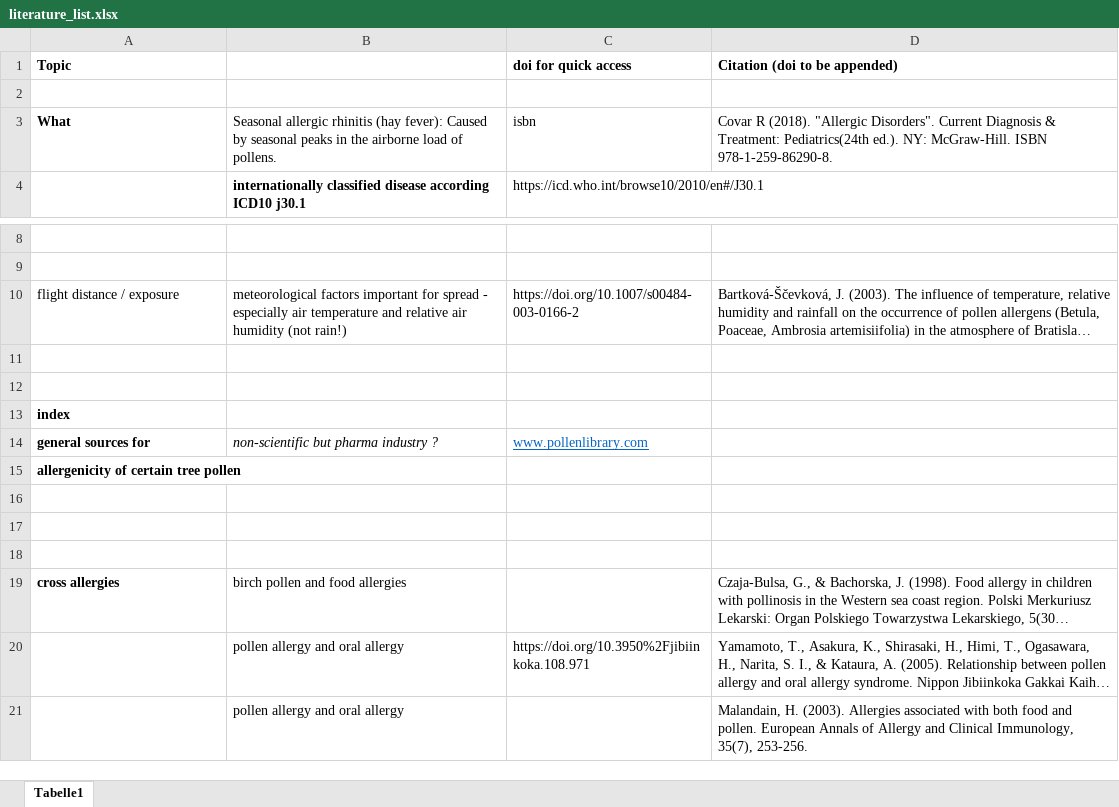
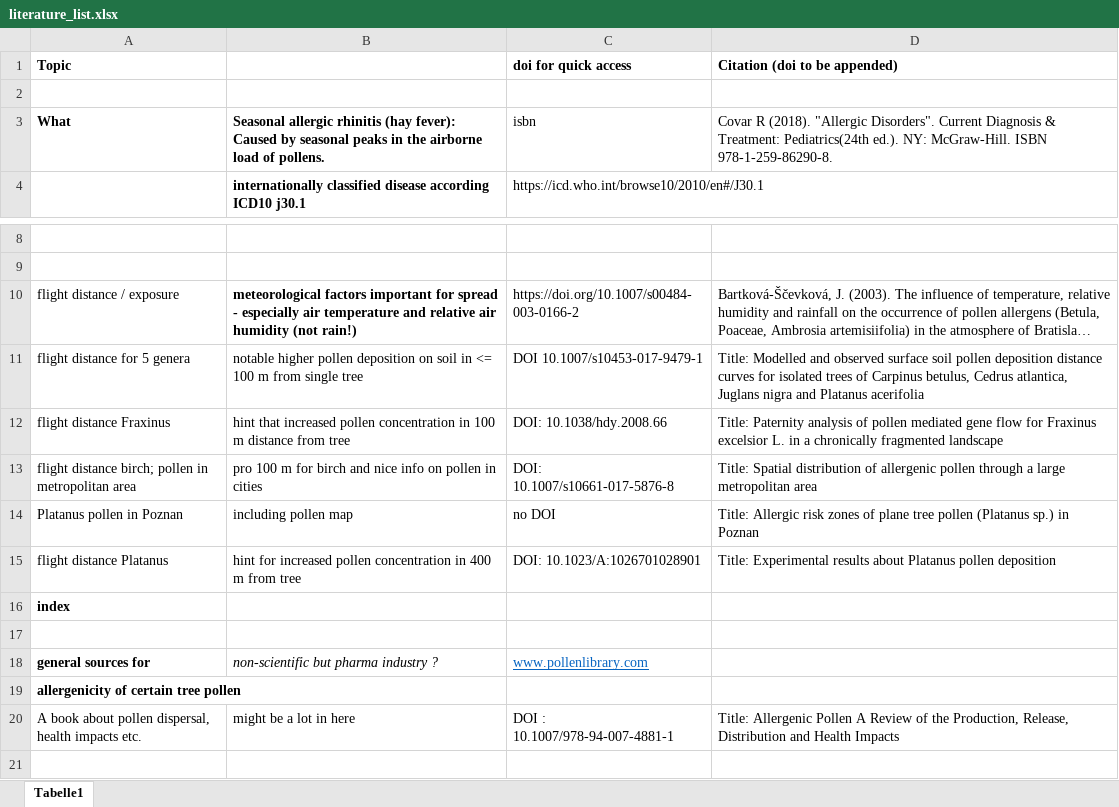
Before and after one commit to emilcarle/urban_sustainability_exam, an Excel workbook: literature/literature_list.xlsx, sheet Tabelle1, drawn as a sheet; only a part is shown, gaps mark what is left out; the shorter side is filled out with more unchanged rows; long unchanged cells end in …; values as stored, in another font and other column widths than the file's, no borders; removed rows and columns are numbered as before the commit, all else as after; the diff names each change by its address in the sheet, - before the commit and + after, or states it on an @@ line.

Commit message:
Update literature_list.xlsx

```diff
--- a/literature/literature_list.xlsx (sheet Tabelle1)
+++ b/literature/literature_list.xlsx (sheet Tabelle1)
-B3 bold: off
+B3 bold: on
-B10 bold: off
+B10 bold: on
+row 11: flight distance for 5 genera | notable higher pollen deposition on soil in <= 100 m from single tree | DOI 10.1007/s10453-017-9479-1 | Title: Modelled and observed surface soil pollen deposition distance curves for isolated trees of Carpinus betulus, Cedrus atlantica, Juglans nigra and Platanus acerifolia
+row 12: flight distance Fraxinus | hint that increased pollen concentration in 100 m distance from tree | DOI: 10.1038/hdy.2008.66 | Title: Paternity analysis of pollen mediated gene flow for Fraxinus excelsior L. in a chronically fragmented landscape
+row 13: flight distance birch; pollen in metropolitan area | pro 100 m for birch and nice info on pollen in cities | DOI: 10.1007/s10661-017-5876-8 | Title: Spatial distribution of allergenic pollen through a large metropolitan area
+row 14: Platanus pollen in Poznan | including pollen map | no DOI | Title: Allergic risk zones of plane tree pollen (Platanus sp.) in Poznan
+row 15: flight distance Platanus | hint for increased pollen concentration in 400 m from tree | DOI: 10.1023/A:1026701028901 | Title: Experimental results about Platanus pollen deposition
@@ row 13 moved to row 16: index @@
-row 12: (empty)
-row 20: (empty)
+row 20: A book about pollen dispersal, health impacts etc. | might be a lot in here | DOI : 10.1007/978-94-007-4881-1 | Title: Allergenic Pollen A Review of the Production, Release, Distribution and Health Impacts
```
